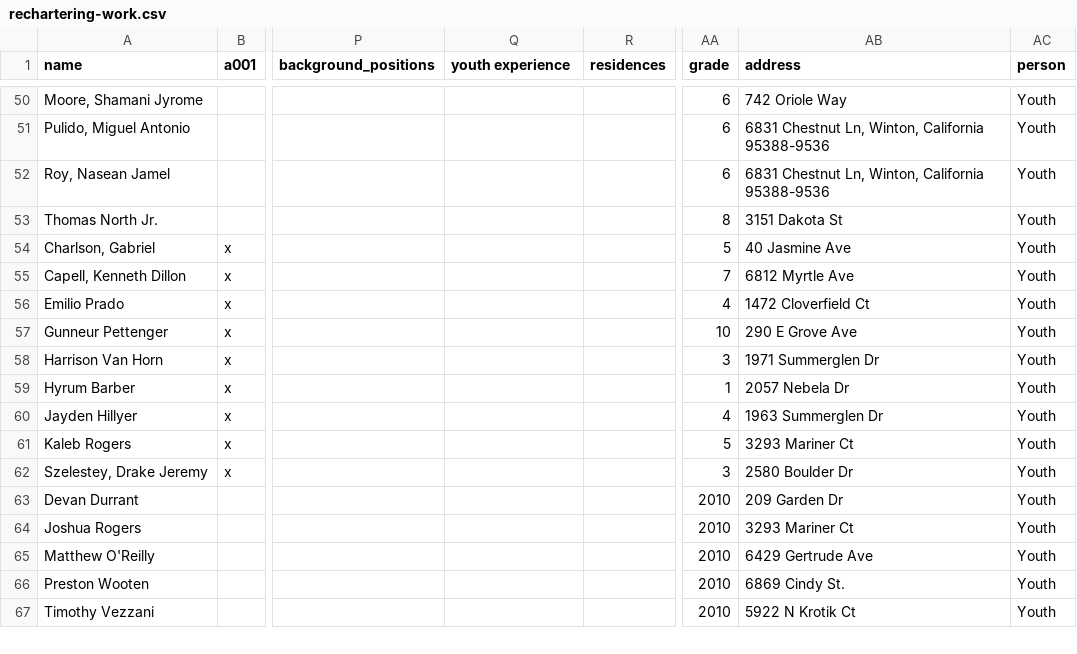
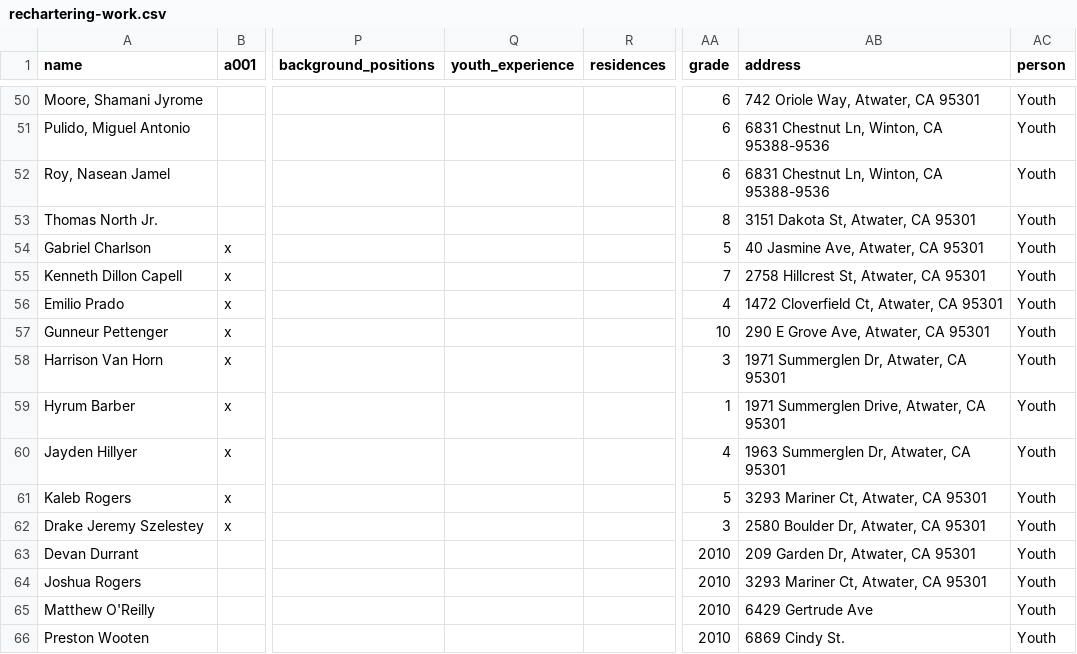
Before and after one commit to dcvezzani/pdf-scouts, a CSV file: rechartering-work.csv, drawn as a sheet; only a part is shown, gaps mark what is left out; the shorter side is filled out with more unchanged rows; the diff covers the shown part only; the diff names each change by its address in the sheet, - before the commit and + after, or states it on an @@ line.

```diff
--- a/rechartering-work.csv
+++ b/rechartering-work.csv
-Q1: youth experience
+Q1: youth_experience
-AB50 (address): 742 Oriole Way
+AB50 (address): 742 Oriole Way, Atwater, CA 95301
-AB51:AB52 (address): 6831 Chestnut Ln, Winton, California 95388-9536
+AB51:AB52 (address): 6831 Chestnut Ln, Winton, CA 95388-9536
-AB53 (address): 3151 Dakota St
+AB53 (address): 3151 Dakota St, Atwater, CA 95301
-A54 (name): Charlson, Gabriel
+A54 (name): Gabriel Charlson
-AB54 (address): 40 Jasmine Ave
+AB54 (address): 40 Jasmine Ave, Atwater, CA 95301
-A55 (name): Capell, Kenneth Dillon
+A55 (name): Kenneth Dillon Capell
-AB55 (address): 6812 Myrtle Ave
+AB55 (address): 2758 Hillcrest St, Atwater, CA 95301
-AB56 (address): 1472 Cloverfield Ct
+AB56 (address): 1472 Cloverfield Ct, Atwater, CA 95301
-AB57 (address): 290 E Grove Ave
+AB57 (address): 290 E Grove Ave, Atwater, CA 95301
-AB58 (address): 1971 Summerglen Dr
+AB58 (address): 1971 Summerglen Dr, Atwater, CA 95301
-AB59 (address): 2057 Nebela Dr
+AB59 (address): 1971 Summerglen Drive, Atwater, CA 95301
-AB60 (address): 1963 Summerglen Dr
+AB60 (address): 1963 Summerglen Dr, Atwater, CA 95301
-AB61 (address): 3293 Mariner Ct
+AB61 (address): 3293 Mariner Ct, Atwater, CA 95301
-A62 (name): Szelestey, Drake Jeremy
+A62 (name): Drake Jeremy Szelestey
-AB62 (address): 2580 Boulder Dr
+AB62 (address): 2580 Boulder Dr, Atwater, CA 95301
-AB63 (address): 209 Garden Dr
+AB63 (address): 209 Garden Dr, Atwater, CA 95301
-AB64 (address): 3293 Mariner Ct
+AB64 (address): 3293 Mariner Ct, Atwater, CA 95301
```
Also changed, not shown: 69 edited cells elsewhere in this file, 8 other files.
